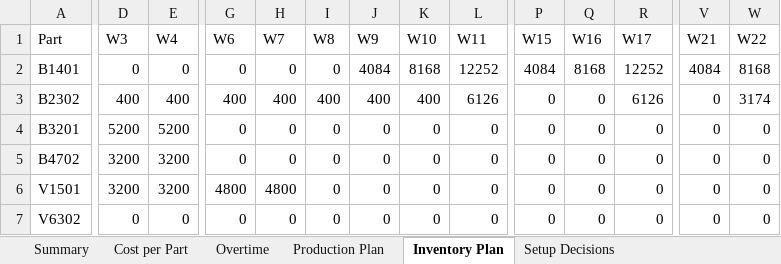
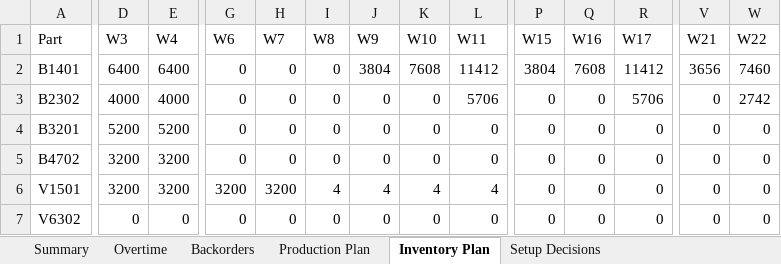
Before and after one commit to Mathisse0202/Advanced-PM, an Excel workbook: output_5b.xlsx, sheet Inventory Plan, drawn as a sheet; only a part is shown, gaps mark what is left out; values as stored, in another font and other column widths than the file's, no borders; the diff covers the shown part only; the diff names each change by its address in the sheet, - before the commit and + after, or states it on an @@ line.

```diff
--- a/output_5b.xlsx (sheet Inventory Plan)
+++ b/output_5b.xlsx (sheet Inventory Plan)
-sheet tab: Cost per Part
+sheet tab: Backorders
-D2 (W3): 0
+D2 (W3): 6400
-E2 (W4): 0
+E2 (W4): 6400
-J2 (W9): 4084
+J2 (W9): 3804
-K2 (W10): 8168
+K2 (W10): 7608
-L2 (W11): 12252
+L2 (W11): 11412
-P2 (W15): 4084
+P2 (W15): 3804
-Q2 (W16): 8168
+Q2 (W16): 7608
-R2 (W17): 12252
+R2 (W17): 11412
-V2 (W21): 4084
+V2 (W21): 3656
-W2 (W22): 8168
+W2 (W22): 7460
-D3 (W3): 400
+D3 (W3): 4000
-E3 (W4): 400
+E3 (W4): 4000
-G3 (W6): 400
+G3 (W6): 0
-H3 (W7): 400
+H3 (W7): 0
-I3 (W8): 400
+I3 (W8): 0
-J3 (W9): 400
+J3 (W9): 0
-K3 (W10): 400
+K3 (W10): 0
-L3 (W11): 6126
+L3 (W11): 5706
-R3 (W17): 6126
+R3 (W17): 5706
-W3 (W22): 3174
+W3 (W22): 2742
-G6 (W6): 4800
+G6 (W6): 3200
-H6 (W7): 4800
+H6 (W7): 3200
-I6 (W8): 0
+I6 (W8): 4
-J6 (W9): 0
+J6 (W9): 4
-K6 (W10): 0
+K6 (W10): 4
-L6 (W11): 0
+L6 (W11): 4
```
Also changed, not shown: 32 edited cells elsewhere in this sheet, sheet Production Plan, sheet Summary, sheet Overtime, sheet Setup Decisions, output_5a.xlsx, 2 other files.
